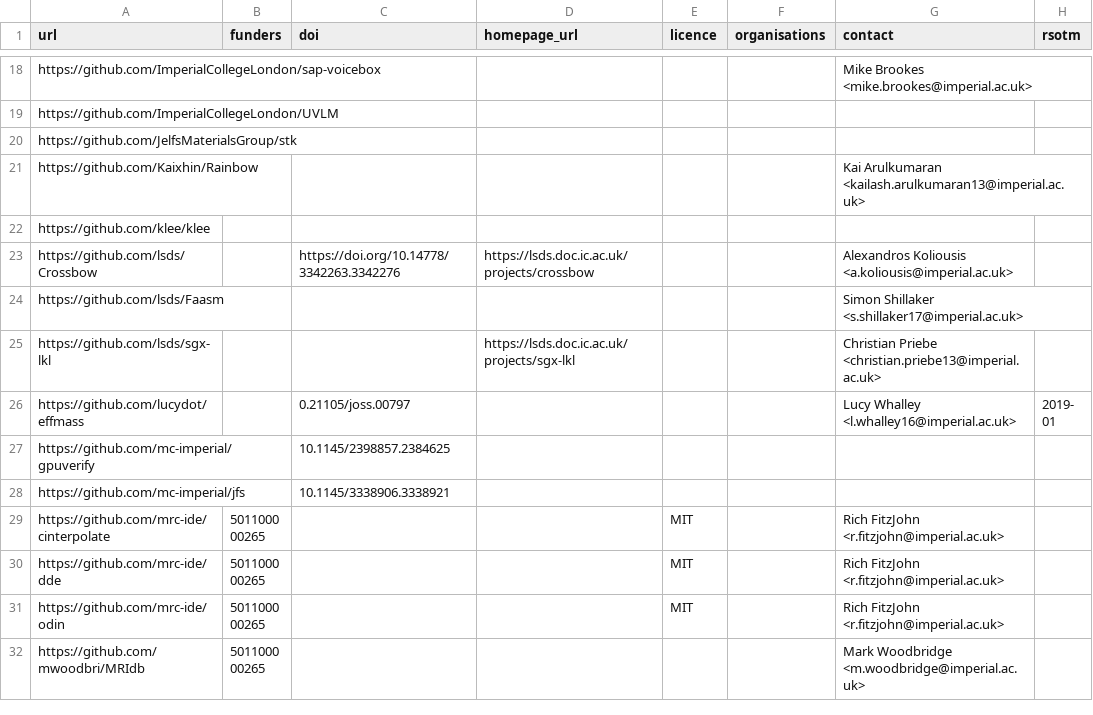
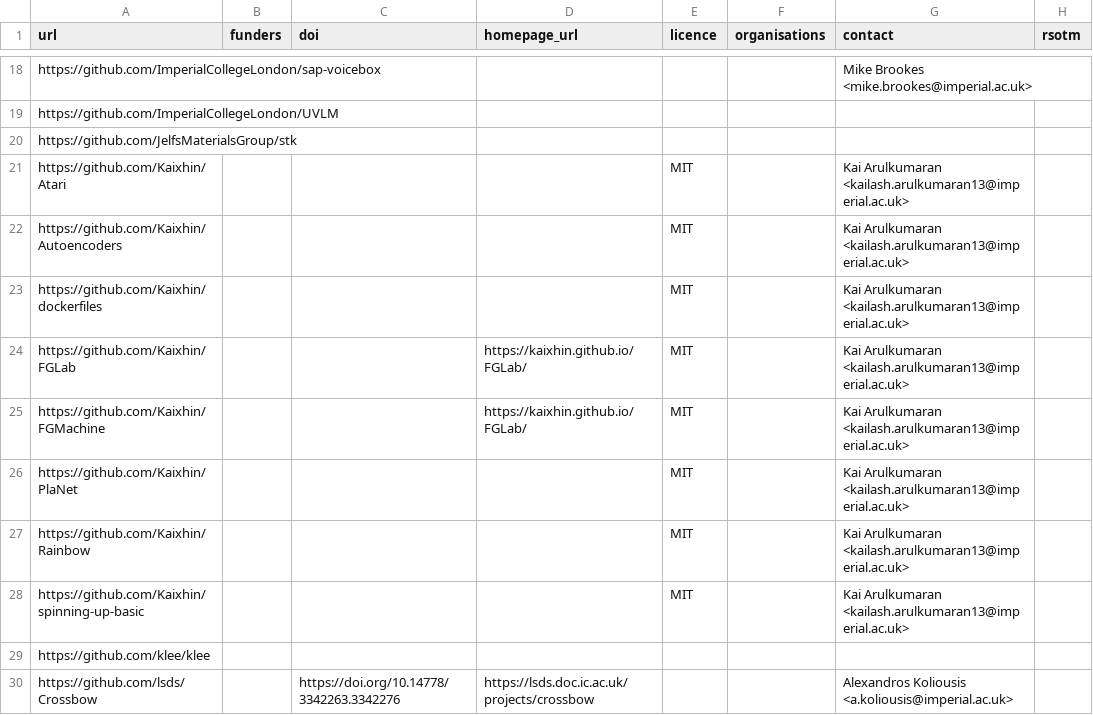
Before and after one commit to ImperialCollegeLondon/research-software-directory, a CSV file: repos.csv, drawn as a sheet; only a part is shown, gaps mark what is left out; the shorter side is filled out with more unchanged rows.

Commit message:
Add popular deep learning libraries from Kai Arulkumaran

```diff
--- a/repos.csv
+++ b/repos.csv
@@ -20,3 +20,10 @@ https://github.com/ImperialCollegeLondon/UVLM,,,,,,,
 https://github.com/JelfsMaterialsGroup/stk,,,,,,,
-https://github.com/Kaixhin/Rainbow,,,,,,Kai Arulkumaran <kailash.arulkumaran13@imperial.ac.uk>,
+https://github.com/Kaixhin/Atari,,,,MIT,,Kai Arulkumaran <kailash.arulkumaran13@imperial.ac.uk>,
+https://github.com/Kaixhin/Autoencoders,,,,MIT,,Kai Arulkumaran <kailash.arulkumaran13@imperial.ac.uk>,
+https://github.com/Kaixhin/dockerfiles,,,,MIT,,Kai Arulkumaran <kailash.arulkumaran13@imperial.ac.uk>,
+https://github.com/Kaixhin/FGLab,,,https://kaixhin.github.io/FGLab/,MIT,,Kai Arulkumaran <kailash.arulkumaran13@imperial.ac.uk>,
+https://github.com/Kaixhin/FGMachine,,,https://kaixhin.github.io/FGLab/,MIT,,Kai Arulkumaran <kailash.arulkumaran13@imperial.ac.uk>,
+https://github.com/Kaixhin/PlaNet,,,,MIT,,Kai Arulkumaran <kailash.arulkumaran13@imperial.ac.uk>,
+https://github.com/Kaixhin/Rainbow,,,,MIT,,Kai Arulkumaran <kailash.arulkumaran13@imperial.ac.uk>,
+https://github.com/Kaixhin/spinning-up-basic,,,,MIT,,Kai Arulkumaran <kailash.arulkumaran13@imperial.ac.uk>,
 https://github.com/klee/klee,,,,,,,
```
